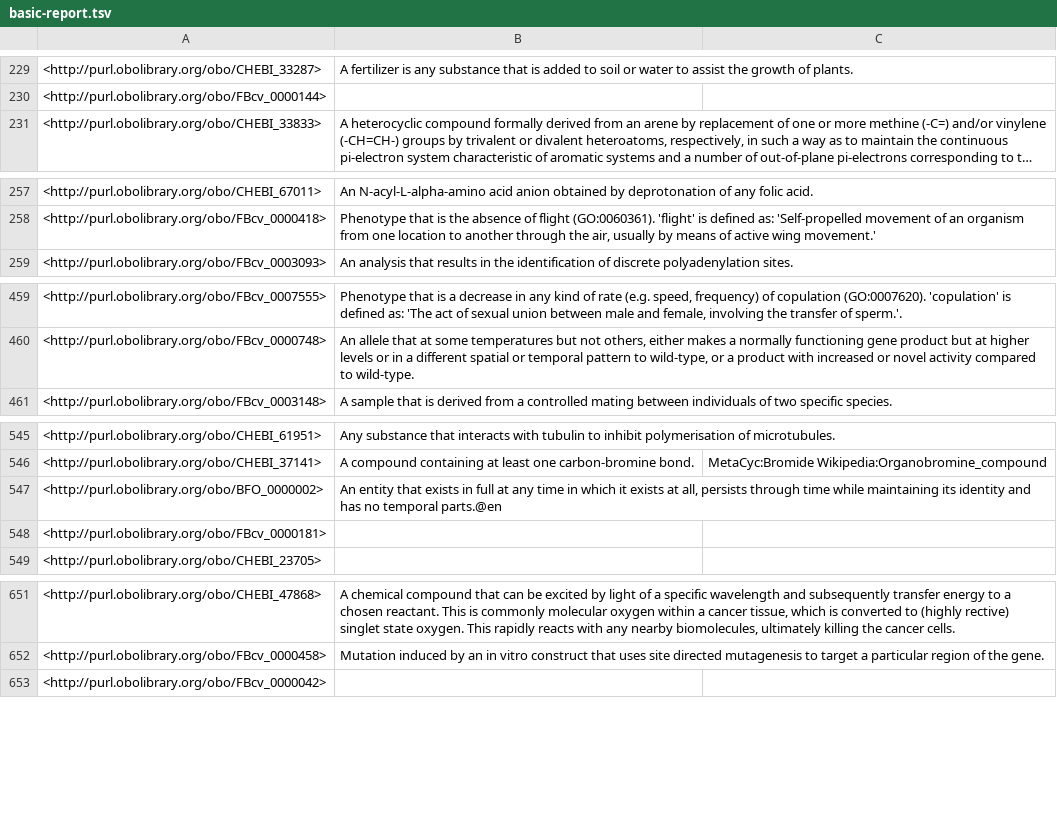
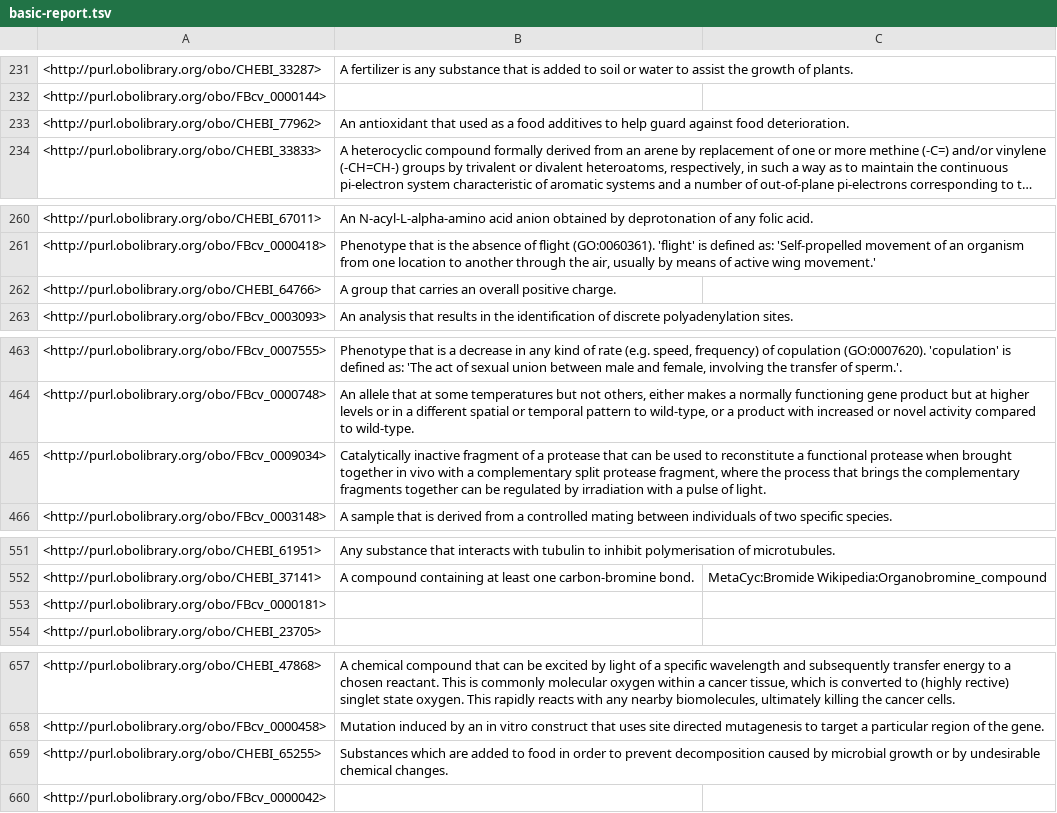
Before and after one commit to FlyBase/flybase-controlled-vocabulary, a TSV file: src/ontology/reports/basic-report.tsv, drawn as a sheet; only a part is shown, gaps mark what is left out; long unchanged cells end in …; removed rows and columns are numbered as before the commit, all else as after; the diff covers the shown part only; the diff names each change by its address in the sheet, - before the commit and + after, or states it on an @@ line.

```diff
--- a/src/ontology/reports/basic-report.tsv
+++ b/src/ontology/reports/basic-report.tsv
+row 233: <http://purl.obolibrary.org/obo/CHEBI_77962> | An antioxidant that used as a food additives to help guard against food deterioration.
+row 262: <http://purl.obolibrary.org/obo/CHEBI_64766> | A group that carries an overall positive charge.
+row 465: <http://purl.obolibrary.org/obo/FBcv_0009034> | Catalytically inactive fragment of a protease that can be used to reconstitute a functional protease when brought together in vivo with a complementary split protease fragment, where the process that brings the complementary fragments together can be regulated by irradiation with a pulse of light.
-row 547: <http://purl.obolibrary.org/obo/BFO_0000002> | An entity that exists in full at any time in which it exists at all, persists through time while maintaining its identity and has no temporal parts.@en
+row 659: <http://purl.obolibrary.org/obo/CHEBI_65255> | Substances which are added to food in order to prevent decomposition caused by microbial growth or by undesirable chemical changes.
```
Also changed, not shown: 20 added rows, 11 removed rows and 2 edited cells elsewhere in this file, src/ontology/reports/edges.tsv, src/ontology/reports/obsoletes.tsv, 10 other files.
